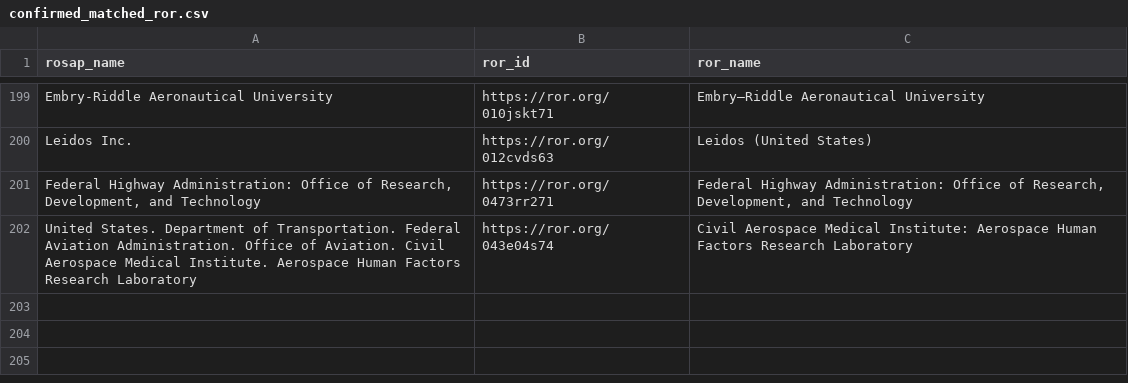
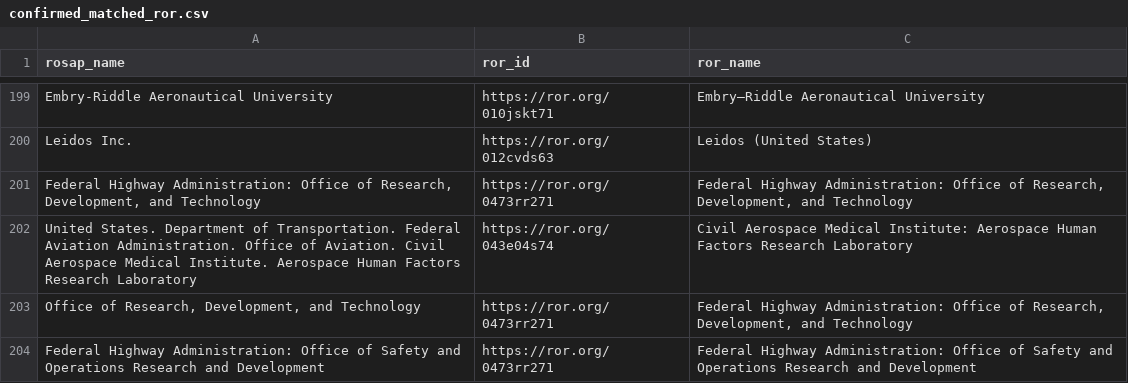
Before and after one commit to ptvrdy/doi-parser, a CSV file: confirmed_matched_ror.csv, drawn as a sheet; only a part is shown, gaps mark what is left out.

Commit message:
Added more matches

```diff
--- a/confirmed_matched_ror.csv
+++ b/confirmed_matched_ror.csv
@@ -202 +202,3 @@ Leidos Inc.,https://ror.org/012cvds63,Leidos (United States)
 United States. Department of Transportation. Federal Aviation Administration. Office of Aviation. Civil Aerospace Medical Institute. Aerospace Human Factors Research Laboratory,https://ror.org/043e04s74,Civil Aerospace Medical Institute: Aerospace Human Factors Research Laboratory
+"Office of Research, Development, and Technology",https://ror.org/0473rr271,"Federal Highway Administration: Office of Research, Development, and Technology"
+Federal Highway Administration: Office of Safety and Operations Research and Development,https://ror.org/0473rr271,Federal Highway Administration: Office of Safety and Operations Research and Development
```
